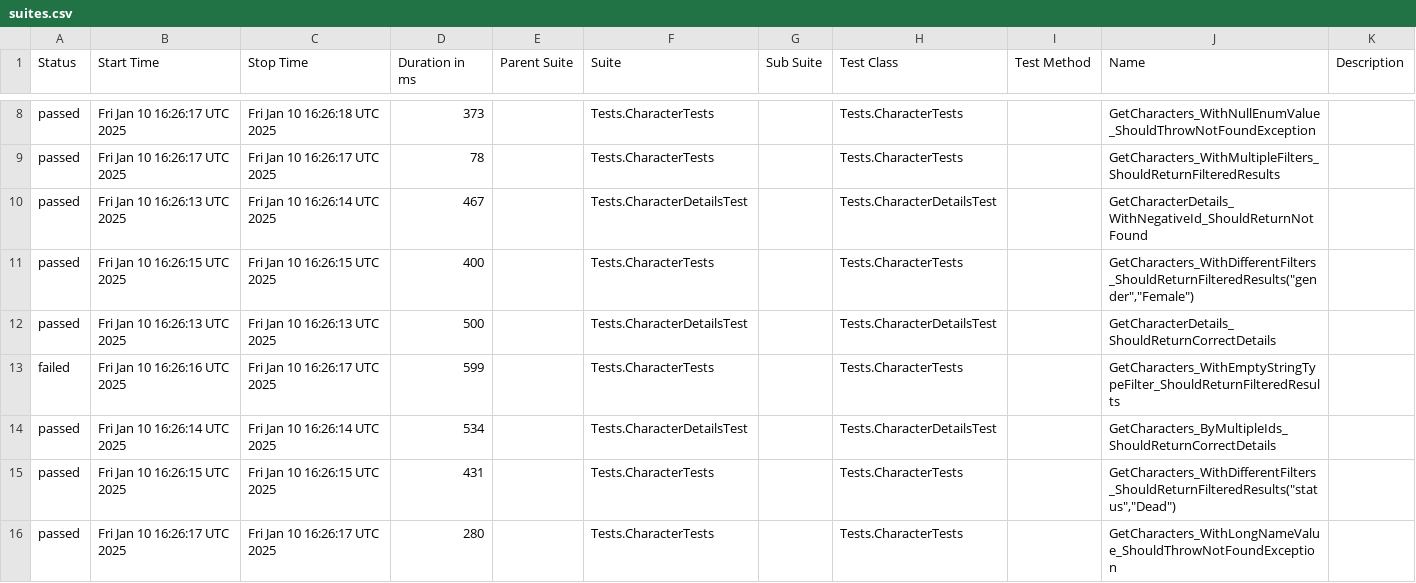
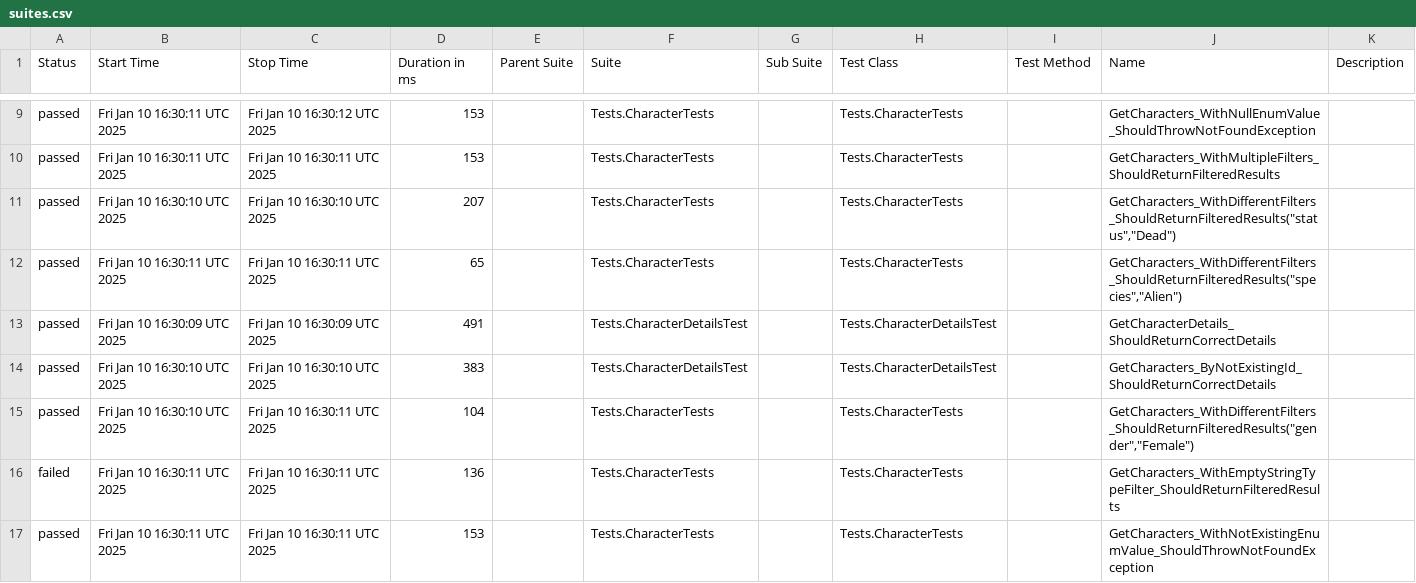
Before and after one commit to Evgeshast/RickAndMorty, a CSV file: data/suites.csv, drawn as a sheet; only a part is shown, gaps mark what is left out; the diff covers the shown part only.

```diff
--- a/data/suites.csv
+++ b/data/suites.csv
@@ -8,9 +9,9 @@
-"passed","Fri Jan 10 16:26:17 UTC 2025","Fri Jan 10 16:26:18 UTC 2025","373","","Tests.CharacterTests","","Tests.CharacterTests","","GetCharacters_WithNullEnumValue_ShouldThrowNotFoundException",""
-"passed","Fri Jan 10 16:26:17 UTC 2025","Fri Jan 10 16:26:17 UTC 2025","78","","Tests.CharacterTests","","Tests.CharacterTests","","GetCharacters_WithMultipleFilters_ShouldReturnFilteredResults",""
-"passed","Fri Jan 10 16:26:13 UTC 2025","Fri Jan 10 16:26:14 UTC 2025","467","","Tests.CharacterDetailsTest","","Tests.CharacterDetailsTest","","GetCharacterDetails_WithNegativeId_ShouldReturnNotFound",""
-"passed","Fri Jan 10 16:26:15 UTC 2025","Fri Jan 10 16:26:15 UTC 2025","400","","Tests.CharacterTests","","Tests.CharacterTests","","GetCharacters_WithDifferentFilters_ShouldReturnFilteredResults(""gender"",""Female"")",""
-"passed","Fri Jan 10 16:26:13 UTC 2025","Fri Jan 10 16:26:13 UTC 2025","500","","Tests.CharacterDetailsTest","","Tests.CharacterDetailsTest","","GetCharacterDetails_ShouldReturnCorrectDetails",""
-"failed","Fri Jan 10 16:26:16 UTC 2025","Fri Jan 10 16:26:17 UTC 2025","599","","Tests.CharacterTests","","Tests.CharacterTests","","GetCharacters_WithEmptyStringTypeFilter_ShouldReturnFilteredResults",""
-"passed","Fri Jan 10 16:26:14 UTC 2025","Fri Jan 10 16:26:14 UTC 2025","534","","Tests.CharacterDetailsTest","","Tests.CharacterDetailsTest","","GetCharacters_ByMultipleIds_ShouldReturnCorrectDetails",""
-"passed","Fri Jan 10 16:26:15 UTC 2025","Fri Jan 10 16:26:15 UTC 2025","431","","Tests.CharacterTests","","Tests.CharacterTests","","GetCharacters_WithDifferentFilters_ShouldReturnFilteredResults(""status"",""Dead"")",""
-"passed","Fri Jan 10 16:26:17 UTC 2025","Fri Jan 10 16:26:17 UTC 2025","280","","Tests.CharacterTests","","Tests.CharacterTests","","GetCharacters_WithLongNameValue_ShouldThrowNotFoundException",""
+"passed","Fri Jan 10 16:30:11 UTC 2025","Fri Jan 10 16:30:12 UTC 2025","153","","Tests.CharacterTests","","Tests.CharacterTests","","GetCharacters_WithNullEnumValue_ShouldThrowNotFoundException",""
+"passed","Fri Jan 10 16:30:11 UTC 2025","Fri Jan 10 16:30:11 UTC 2025","153","","Tests.CharacterTests","","Tests.CharacterTests","","GetCharacters_WithMultipleFilters_ShouldReturnFilteredResults",""
+"passed","Fri Jan 10 16:30:10 UTC 2025","Fri Jan 10 16:30:10 UTC 2025","207","","Tests.CharacterTests","","Tests.CharacterTests","","GetCharacters_WithDifferentFilters_ShouldReturnFilteredResults(""status"",""Dead"")",""
+"passed","Fri Jan 10 16:30:11 UTC 2025","Fri Jan 10 16:30:11 UTC 2025","65","","Tests.CharacterTests","","Tests.CharacterTests","","GetCharacters_WithDifferentFilters_ShouldReturnFilteredResults(""species"",""Alien"")",""
+"passed","Fri Jan 10 16:30:09 UTC 2025","Fri Jan 10 16:30:09 UTC 2025","491","","Tests.CharacterDetailsTest","","Tests.CharacterDetailsTest","","GetCharacterDetails_ShouldReturnCorrectDetails",""
+"passed","Fri Jan 10 16:30:10 UTC 2025","Fri Jan 10 16:30:10 UTC 2025","383","","Tests.CharacterDetailsTest","","Tests.CharacterDetailsTest","","GetCharacters_ByNotExistingId_ShouldReturnCorrectDetails",""
+"passed","Fri Jan 10 16:30:10 UTC 2025","Fri Jan 10 16:30:11 UTC 2025","104","","Tests.CharacterTests","","Tests.CharacterTests","","GetCharacters_WithDifferentFilters_ShouldReturnFilteredResults(""gender"",""Female"")",""
+"failed","Fri Jan 10 16:30:11 UTC 2025","Fri Jan 10 16:30:11 UTC 2025","136","","Tests.CharacterTests","","Tests.CharacterTests","","GetCharacters_WithEmptyStringTypeFilter_ShouldReturnFilteredResults",""
+"passed","Fri Jan 10 16:30:11 UTC 2025","Fri Jan 10 16:30:11 UTC 2025","153","","Tests.CharacterTests","","Tests.CharacterTests","","GetCharacters_WithNotExistingEnumValue_ShouldThrowNotFoundException",""
```
Also changed, not shown: 1 added row and 29 edited cells elsewhere in this file, 52 other files.
